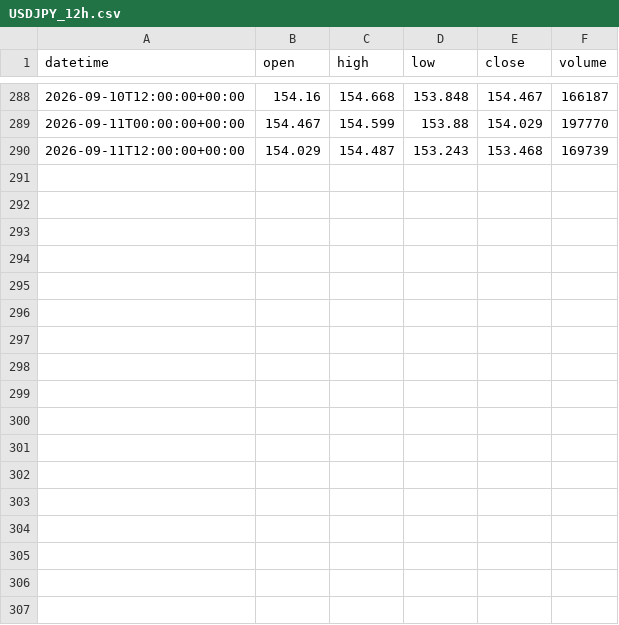
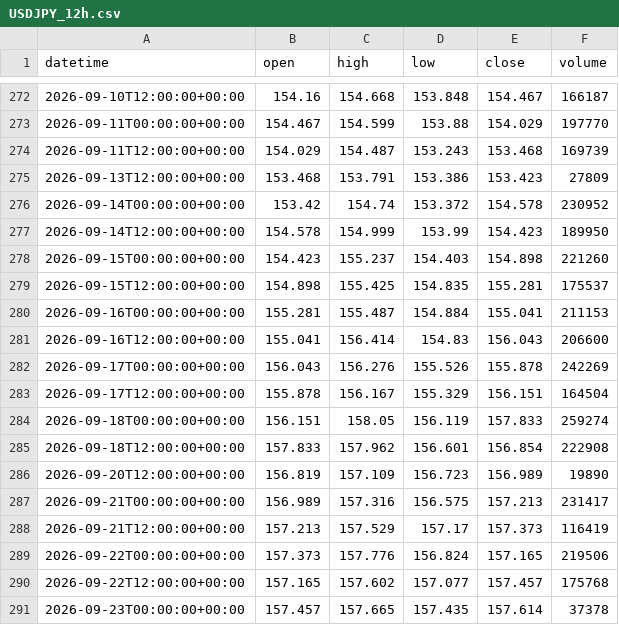
Before and after one commit to getdata-finance/usdjpy-12h-ohlcv-forex-historical-data, a CSV file: USDJPY_12h.csv, drawn as a sheet; only a part is shown, gaps mark what is left out; the diff covers the shown part only.

Commit message:
Update USDJPY 12h OHLCV sample

```diff
--- a/USDJPY_12h.csv
+++ b/USDJPY_12h.csv
@@ -290 +274,18 @@ datetime,open,high,low,close,volume
 2026-09-11T12:00:00+00:00,154.029,154.487,153.243,153.468,169739
+2026-09-13T12:00:00+00:00,153.468,153.791,153.386,153.423,27809
+2026-09-14T00:00:00+00:00,153.42,154.74,153.372,154.578,230952
+2026-09-14T12:00:00+00:00,154.578,154.999,153.99,154.423,189950
+2026-09-15T00:00:00+00:00,154.423,155.237,154.403,154.898,221260
+2026-09-15T12:00:00+00:00,154.898,155.425,154.835,155.281,175537
+2026-09-16T00:00:00+00:00,155.281,155.487,154.884,155.041,211153
+2026-09-16T12:00:00+00:00,155.041,156.414,154.83,156.043,206600
+2026-09-17T00:00:00+00:00,156.043,156.276,155.526,155.878,242269
+2026-09-17T12:00:00+00:00,155.878,156.167,155.329,156.151,164504
+2026-09-18T00:00:00+00:00,156.151,158.05,156.119,157.833,259274
+2026-09-18T12:00:00+00:00,157.833,157.962,156.601,156.854,222908
+2026-09-20T12:00:00+00:00,156.819,157.109,156.723,156.989,19890
+2026-09-21T00:00:00+00:00,156.989,157.316,156.575,157.213,231417
+2026-09-21T12:00:00+00:00,157.213,157.529,157.17,157.373,116419
+2026-09-22T00:00:00+00:00,157.373,157.776,156.824,157.165,219506
+2026-09-22T12:00:00+00:00,157.165,157.602,157.077,157.457,175768
+2026-09-23T00:00:00+00:00,157.457,157.665,157.435,157.614,37378
```
Also changed, not shown: 16 removed rows elsewhere in this file, 1 other file.
